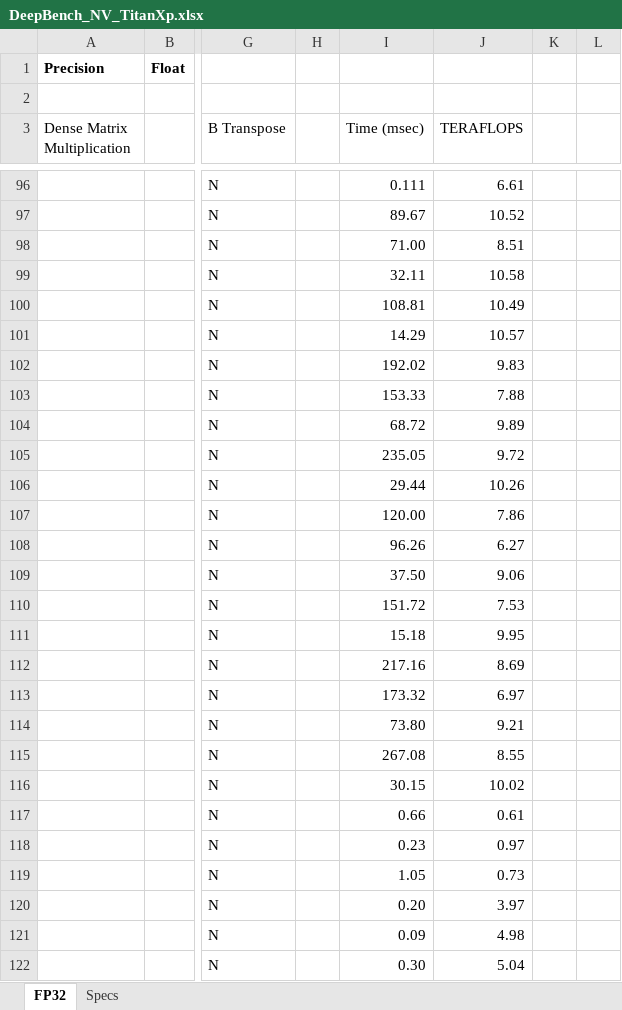
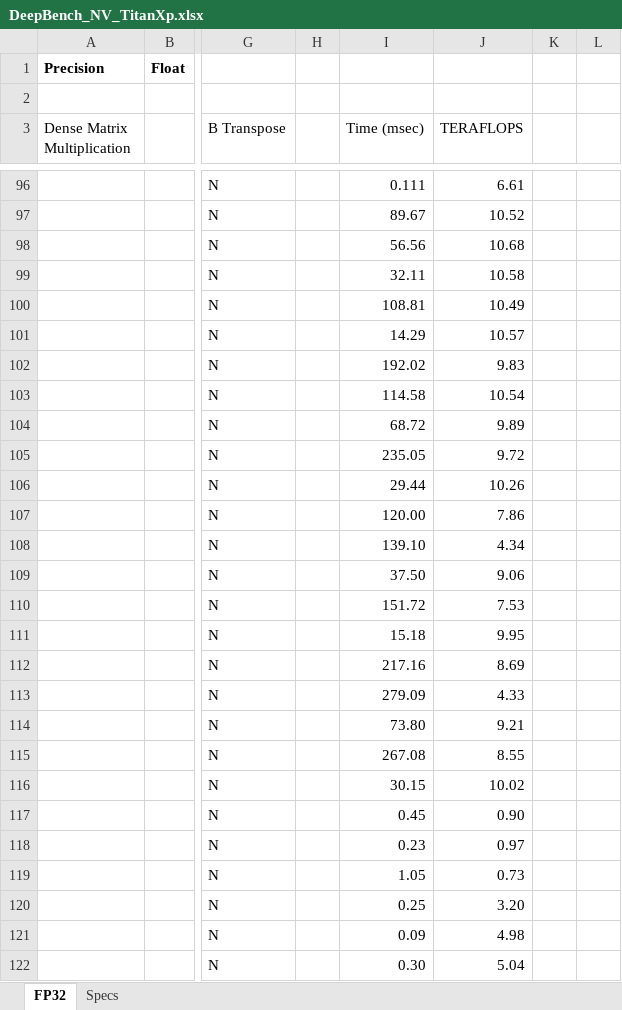
Before and after one commit to baidu-research/DeepBench, an Excel workbook: results/train/DeepBench_NV_TitanXp.xlsx, sheet FP32, drawn as a sheet; only a part is shown, gaps mark what is left out; values as stored, in another font and other column widths than the file's, no borders; the diff covers the shown part only; the diff names each change by its address in the sheet, - before the commit and + after, or states it on an @@ line.

Commit message:
Results file fix for 6144 sized GEMM kernels.

```diff
--- a/results/train/DeepBench_NV_TitanXp.xlsx (sheet FP32)
+++ b/results/train/DeepBench_NV_TitanXp.xlsx (sheet FP32)
-I98 (Time (msec)): 71.00
+I98 (Time (msec)): 56.56
-J98 (TERAFLOPS): 8.51
+J98 (TERAFLOPS): 10.68
-I103 (Time (msec)): 153.33
+I103 (Time (msec)): 114.58
-J103 (TERAFLOPS): 7.88
+J103 (TERAFLOPS): 10.54
-I108 (Time (msec)): 96.26
+I108 (Time (msec)): 139.10
-J108 (TERAFLOPS): 6.27
+J108 (TERAFLOPS): 4.34
-I113 (Time (msec)): 173.32
+I113 (Time (msec)): 279.09
-J113 (TERAFLOPS): 6.97
+J113 (TERAFLOPS): 4.33
-I117 (Time (msec)): 0.66
+I117 (Time (msec)): 0.45
-J117 (TERAFLOPS): 0.61
+J117 (TERAFLOPS): 0.90
-I120 (Time (msec)): 0.20
+I120 (Time (msec)): 0.25
-J120 (TERAFLOPS): 3.97
+J120 (TERAFLOPS): 3.20
```
Also changed, not shown: 4 edited cells elsewhere in this sheet, results/inference/server/DeepBench_NV_TitanX_Pascal.xlsx, results/train/DeepBench_NV_1080Ti.xlsx, 5 other files.
